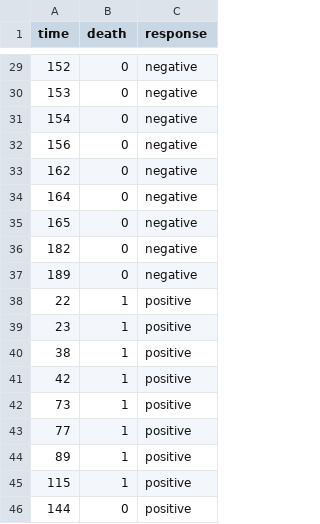
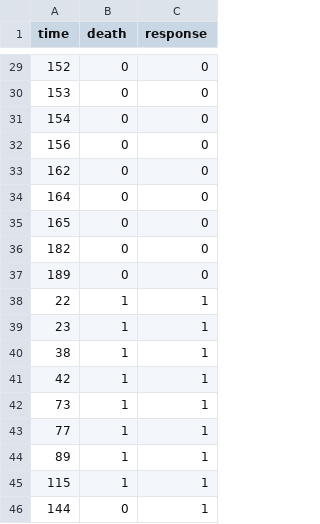
Before and after one commit to sarahlotspeich/WFU-STA779-Spring2023, a CSV file: data/Table-1.3.csv, drawn as a sheet; only a part is shown, gaps mark what is left out; the diff covers the shown part only.

```diff
--- a/data/Table-1.3.csv
+++ b/data/Table-1.3.csv
@@ -29,18 +29,18 @@
-152,0,negative
-153,0,negative
-154,0,negative
-156,0,negative
-162,0,negative
-164,0,negative
-165,0,negative
-182,0,negative
-189,0,negative
-22,1,positive
-23,1,positive
-38,1,positive
-42,1,positive
-73,1,positive
-77,1,positive
-89,1,positive
-115,1,positive
-144,0,positive
+152,0,0
+153,0,0
+154,0,0
+156,0,0
+162,0,0
+164,0,0
+165,0,0
+182,0,0
+189,0,0
+22,1,1
+23,1,1
+38,1,1
+42,1,1
+73,1,1
+77,1,1
+89,1,1
+115,1,1
+144,0,1
```
Also changed, not shown: 27 edited cells elsewhere in this file.
